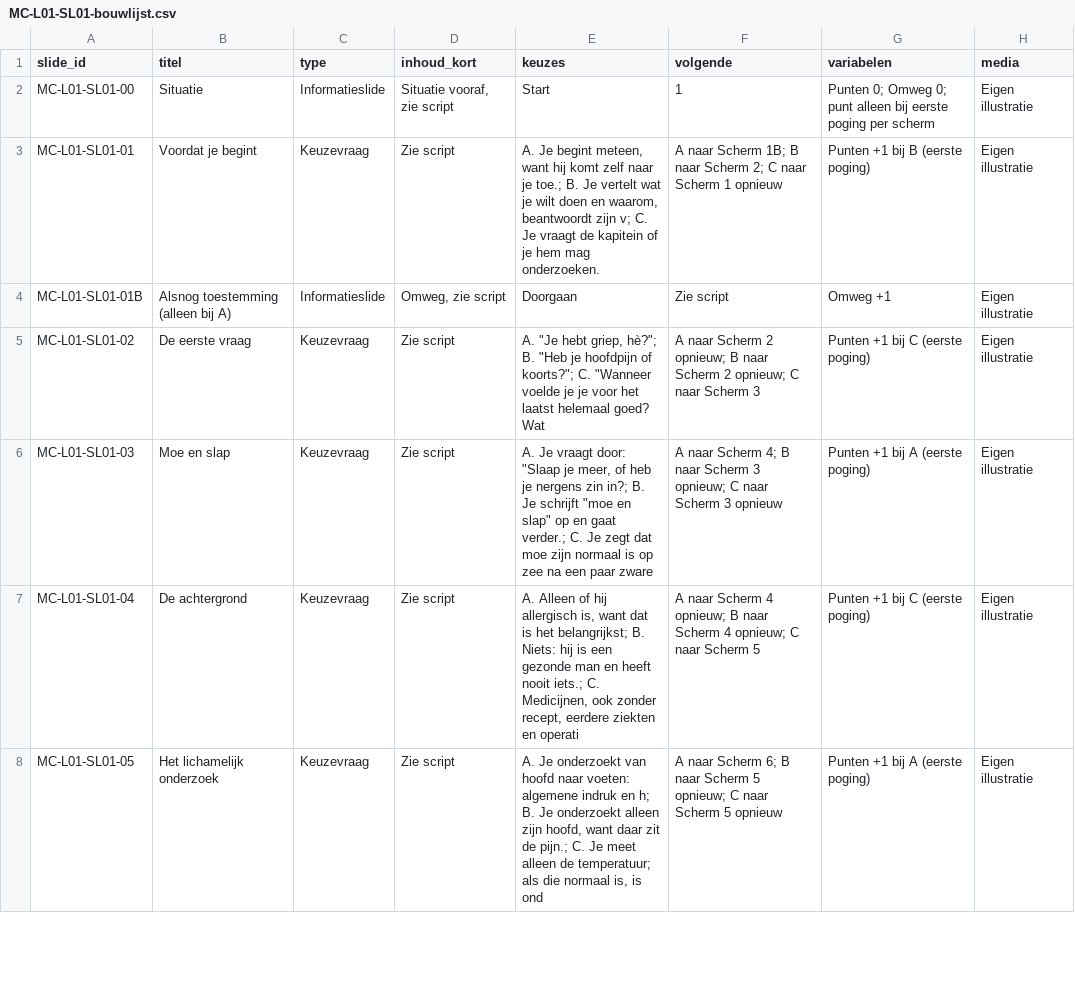
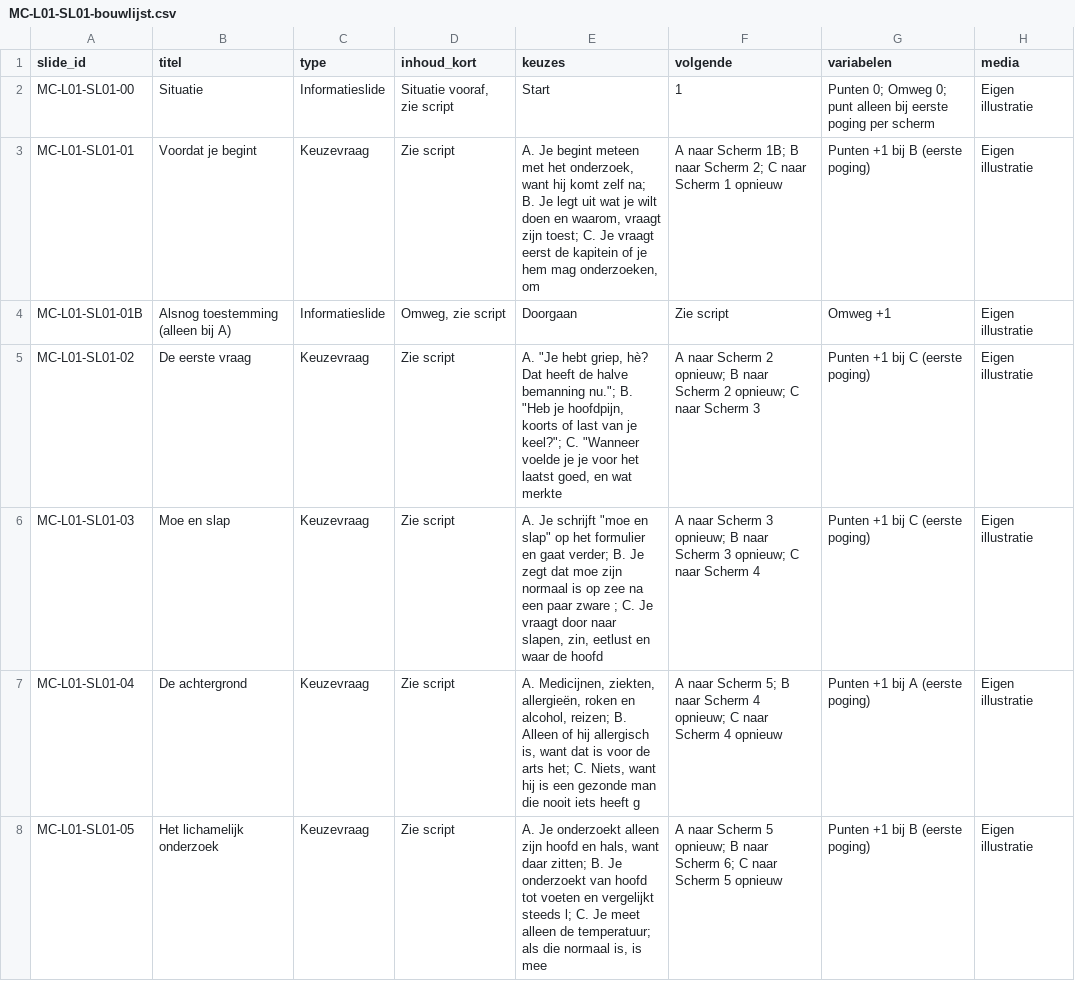
Before and after one commit to Scoits/MFAMCELEARNING, a CSV file: articulate/storyline/MC-L01-SL01-bouwlijst.csv, drawn as a sheet; only a part is shown; the diff covers the shown part only.

```diff
--- a/articulate/storyline/MC-L01-SL01-bouwlijst.csv
+++ b/articulate/storyline/MC-L01-SL01-bouwlijst.csv
@@ -2,7 +2,7 @@ slide_id,titel,type,inhoud_kort,keuzes,volgende,variabelen,media
 MC-L01-SL01-00,Situatie,Informatieslide,"Situatie vooraf, zie script",Start,1,Punten 0; Omweg 0; punt alleen bij eerste poging per scherm,Eigen illustratie
-MC-L01-SL01-01,Voordat je begint,Keuzevraag,Zie script,"A. Je begint meteen, want hij komt zelf naar je toe.; B. Je vertelt wat je wilt doen en waarom, beantwoordt zijn v; C. Je vraagt de kapitein of je hem mag onderzoeken.",A naar Scherm 1B; B naar Scherm 2; C naar Scherm 1 opnieuw,Punten +1 bij B (eerste poging),Eigen illustratie
+MC-L01-SL01-01,Voordat je begint,Keuzevraag,Zie script,"A. Je begint meteen met het onderzoek, want hij komt zelf na; B. Je legt uit wat je wilt doen en waarom, vraagt zijn toest; C. Je vraagt eerst de kapitein of je hem mag onderzoeken, om",A naar Scherm 1B; B naar Scherm 2; C naar Scherm 1 opnieuw,Punten +1 bij B (eerste poging),Eigen illustratie
 MC-L01-SL01-01B,Alsnog toestemming (alleen bij A),Informatieslide,"Omweg, zie script",Doorgaan,Zie script,Omweg +1,Eigen illustratie
-MC-L01-SL01-02,De eerste vraag,Keuzevraag,Zie script,"A. ""Je hebt griep, hè?""; B. ""Heb je hoofdpijn of koorts?""; C. ""Wanneer voelde je je voor het laatst helemaal goed? Wat ",A naar Scherm 2 opnieuw; B naar Scherm 2 opnieuw; C naar Scherm 3,Punten +1 bij C (eerste poging),Eigen illustratie
-MC-L01-SL01-03,Moe en slap,Keuzevraag,Zie script,"A. Je vraagt door: ""Slaap je meer, of heb je nergens zin in?; B. Je schrijft ""moe en slap"" op en gaat verder.; C. Je zegt dat moe zijn normaal is op zee na een paar zware ",A naar Scherm 4; B naar Scherm 3 opnieuw; C naar Scherm 3 opnieuw,Punten +1 bij A (eerste poging),Eigen illustratie
-MC-L01-SL01-04,De achtergrond,Keuzevraag,Zie script,"A. Alleen of hij allergisch is, want dat is het belangrijkst; B. Niets: hij is een gezonde man en heeft nooit iets.; C. Medicijnen, ook zonder recept, eerdere ziekten en operati",A naar Scherm 4 opnieuw; B naar Scherm 4 opnieuw; C naar Scherm 5,Punten +1 bij C (eerste poging),Eigen illustratie
-MC-L01-SL01-05,Het lichamelijk onderzoek,Keuzevraag,Zie script,"A. Je onderzoekt van hoofd naar voeten: algemene indruk en h; B. Je onderzoekt alleen zijn hoofd, want daar zit de pijn.; C. Je meet alleen de temperatuur; als die normaal is, is ond",A naar Scherm 6; B naar Scherm 5 opnieuw; C naar Scherm 5 opnieuw,Punten +1 bij A (eerste poging),Eigen illustratie
+MC-L01-SL01-02,De eerste vraag,Keuzevraag,Zie script,"A. ""Je hebt griep, hè? Dat heeft de halve bemanning nu.""; B. ""Heb je hoofdpijn, koorts of last van je keel?""; C. ""Wanneer voelde je je voor het laatst goed, en wat merkte",A naar Scherm 2 opnieuw; B naar Scherm 2 opnieuw; C naar Scherm 3,Punten +1 bij C (eerste poging),Eigen illustratie
+MC-L01-SL01-03,Moe en slap,Keuzevraag,Zie script,"A. Je schrijft ""moe en slap"" op het formulier en gaat verder; B. Je zegt dat moe zijn normaal is op zee na een paar zware ; C. Je vraagt door naar slapen, zin, eetlust en waar de hoofd",A naar Scherm 3 opnieuw; B naar Scherm 3 opnieuw; C naar Scherm 4,Punten +1 bij C (eerste poging),Eigen illustratie
+MC-L01-SL01-04,De achtergrond,Keuzevraag,Zie script,"A. Medicijnen, ziekten, allergieën, roken en alcohol, reizen; B. Alleen of hij allergisch is, want dat is voor de arts het; C. Niets, want hij is een gezonde man die nooit iets heeft g",A naar Scherm 5; B naar Scherm 4 opnieuw; C naar Scherm 4 opnieuw,Punten +1 bij A (eerste poging),Eigen illustratie
+MC-L01-SL01-05,Het lichamelijk onderzoek,Keuzevraag,Zie script,"A. Je onderzoekt alleen zijn hoofd en hals, want daar zitten; B. Je onderzoekt van hoofd tot voeten en vergelijkt steeds l; C. Je meet alleen de temperatuur; als die normaal is, is mee",A naar Scherm 5 opnieuw; B naar Scherm 6; C naar Scherm 5 opnieuw,Punten +1 bij B (eerste poging),Eigen illustratie
```
Also changed, not shown: 12 edited cells elsewhere in this file, articulate/storyline/MC-L06-SL02-bouwlijst.csv, articulate/storyline/MC-L07-SL01-bouwlijst.csv, 37 other files.
